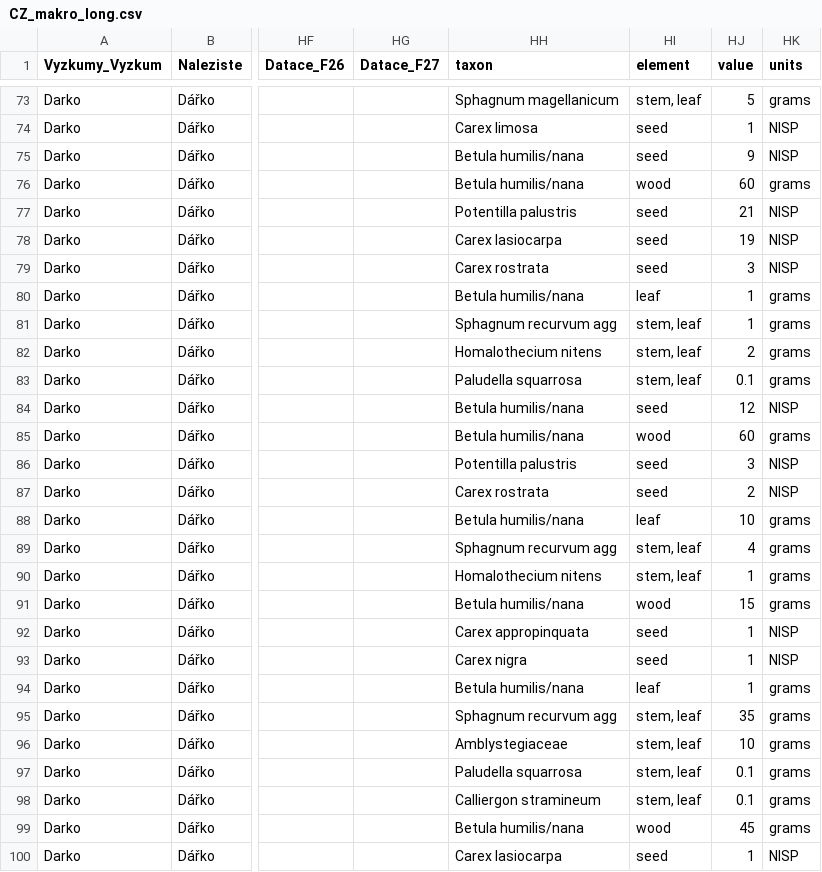
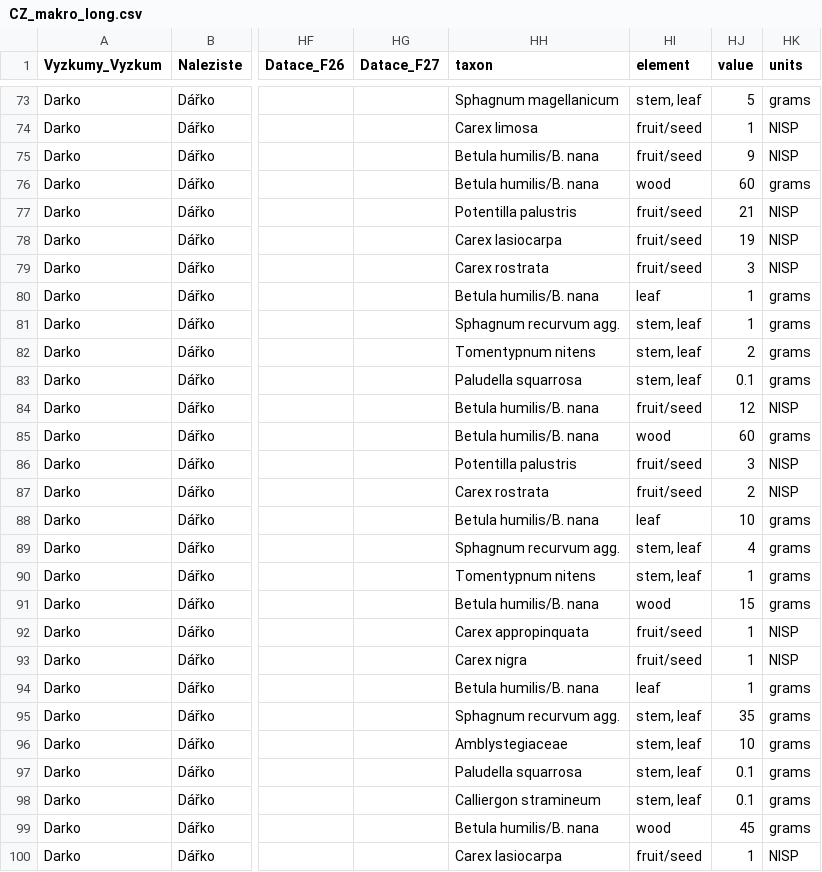
Before and after one commit to petrkunes/DataBUS_Makro, a CSV file: data/CZ_makro_long.csv, drawn as a sheet; only a part is shown, gaps mark what is left out; the diff covers the shown part only; the diff names each change by its address in the sheet, - before the commit and + after, or states it on an @@ line.

Commit message:
Refactor data processing scripts for improved variable validation and CSV handling
- Updated `check_variables.py` to enhance SQL queries for taxon, element, and unit lookups, allowing for multiple IDs and handling ambiguous cases.
- Modified `prepare_makro.py` to accommodate new data structure, including country mapping and additional element mappings, while ensuring taxon and element overrides are respected.
- Introduced `split_csv.py` to split the main CSV file into multiple files based on a specified column, ensuring safe filename generation and collision handling.
- Adjusted `template_validate.py` to read from the new output directory for split CSV files.
- Updated template YAML file to reflect changes in column names for geopolitical units and collection units.

```diff
--- a/data/CZ_makro_long.csv
+++ b/data/CZ_makro_long.csv
-HI74:HI75 (element): seed
+HI74:HI75 (element): fruit/seed
-HH75:HH76 (taxon): Betula humilis/nana
+HH75:HH76 (taxon): Betula humilis/B. nana
-HI77:HI79 (element): seed
+HI77:HI79 (element): fruit/seed
-HH80 (taxon): Betula humilis/nana
+HH80 (taxon): Betula humilis/B. nana
-HH81 (taxon): Sphagnum recurvum agg
+HH81 (taxon): Sphagnum recurvum agg.
-HH82 (taxon): Homalothecium nitens
+HH82 (taxon): Tomentypnum nitens
-HH84:HH85 (taxon): Betula humilis/nana
+HH84:HH85 (taxon): Betula humilis/B. nana
-HI84 (element): seed
+HI84 (element): fruit/seed
-HI86:HI87 (element): seed
+HI86:HI87 (element): fruit/seed
-HH88 (taxon): Betula humilis/nana
+HH88 (taxon): Betula humilis/B. nana
-HH89 (taxon): Sphagnum recurvum agg
+HH89 (taxon): Sphagnum recurvum agg.
-HH90 (taxon): Homalothecium nitens
+HH90 (taxon): Tomentypnum nitens
-HH91 (taxon): Betula humilis/nana
+HH91 (taxon): Betula humilis/B. nana
-HI92:HI93 (element): seed
+HI92:HI93 (element): fruit/seed
-HH94 (taxon): Betula humilis/nana
+HH94 (taxon): Betula humilis/B. nana
-HH95 (taxon): Sphagnum recurvum agg
+HH95 (taxon): Sphagnum recurvum agg.
-HH99 (taxon): Betula humilis/nana
+HH99 (taxon): Betula humilis/B. nana
-HI100 (element): seed
+HI100 (element): fruit/seed
```
Also changed, not shown: 39 edited cells elsewhere in this file, 8 other files.
